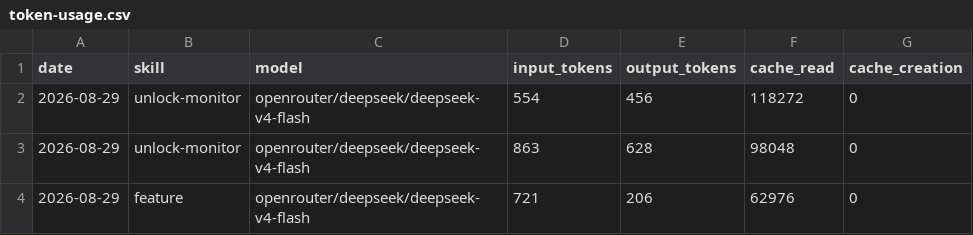
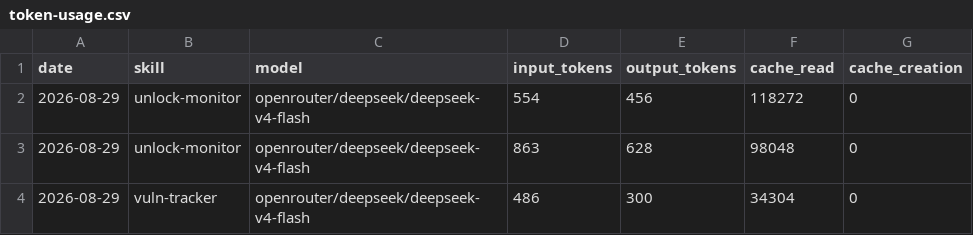
Before and after one commit to MagIcKEarl/aeon, a CSV file: memory/token-usage.csv, drawn as a sheet.

Commit message:
chore(vuln-tracker): auto-commit 2026-08-29

```diff
--- a/memory/token-usage.csv
+++ b/memory/token-usage.csv
@@ -3,2 +3,2 @@ date,skill,model,input_tokens,output_tokens,cache_read,cache_creation
 2026-08-29,unlock-monitor,openrouter/deepseek/deepseek-v4-flash,863,628,98048,0
-2026-08-29,feature,openrouter/deepseek/deepseek-v4-flash,721,206,62976,0
+2026-08-29,vuln-tracker,openrouter/deepseek/deepseek-v4-flash,486,300,34304,0
```
Also changed, not shown: 3 other files.
